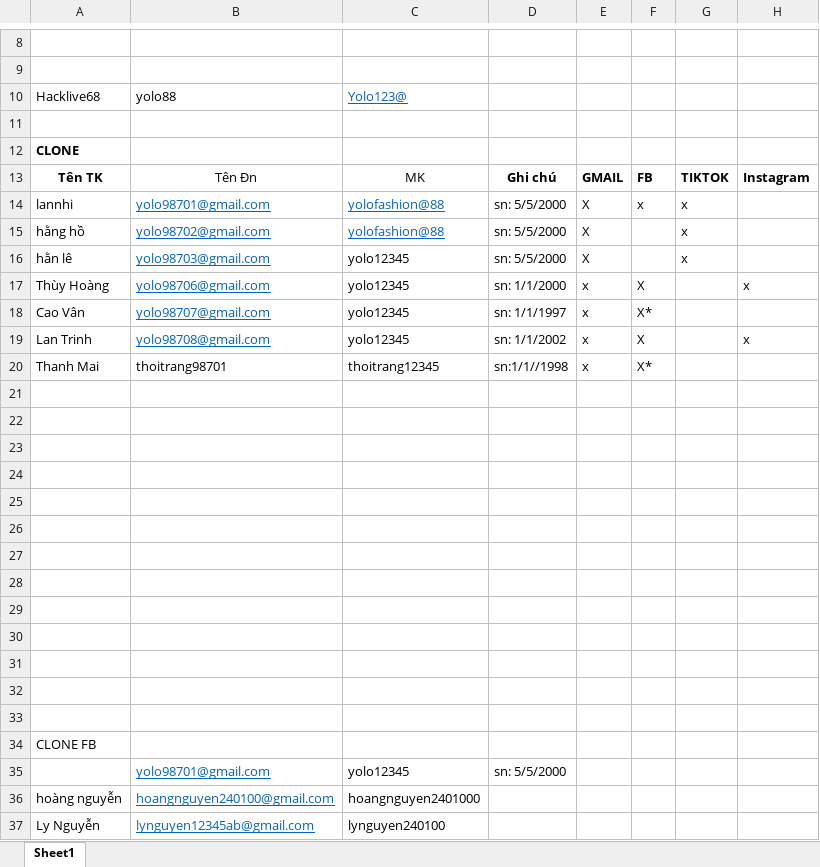
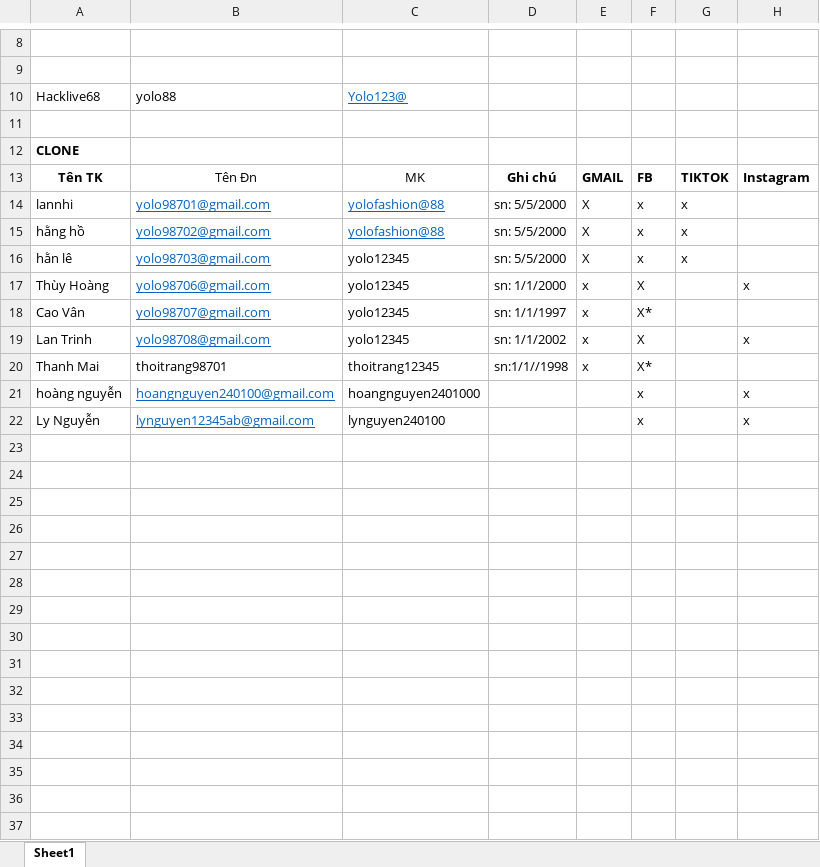
Before and after one commit to MaiHa0809/Yolo-Fashion, an Excel workbook: Thông tin đăng nhập.xlsx, sheet Sheet1, drawn as a sheet; only a part is shown, gaps mark what is left out; values as stored, in another font and other column widths than the file's, no borders; removed rows and columns are numbered as before the commit, all else as after; the diff names each change by its address in the sheet, - before the commit and + after, or states it on an @@ line.

```diff
--- a/Thông tin đăng nhập.xlsx (sheet Sheet1)
+++ b/Thông tin đăng nhập.xlsx (sheet Sheet1)
-F15:F16: (empty)
+F15:F16: x
-row 21: (empty)
-row 22: (empty)
-row 23: (empty)
-row 24: (empty)
-row 25: (empty)
-row 26: (empty)
-row 27: (empty)
-row 28: (empty)
-row 29: (empty)
-row 30: (empty)
-row 31: (empty)
-row 32: (empty)
-row 33: (empty)
-row 34: CLONE FB
-row 35:  | yolo98701@gmail.com | yolo12345 | sn: 5/5/2000
-F21:F22: (empty)
+F21:F22: x
-H21:H22: (empty)
+H21:H22: x
```
Also changed, not shown: 19 other files.
